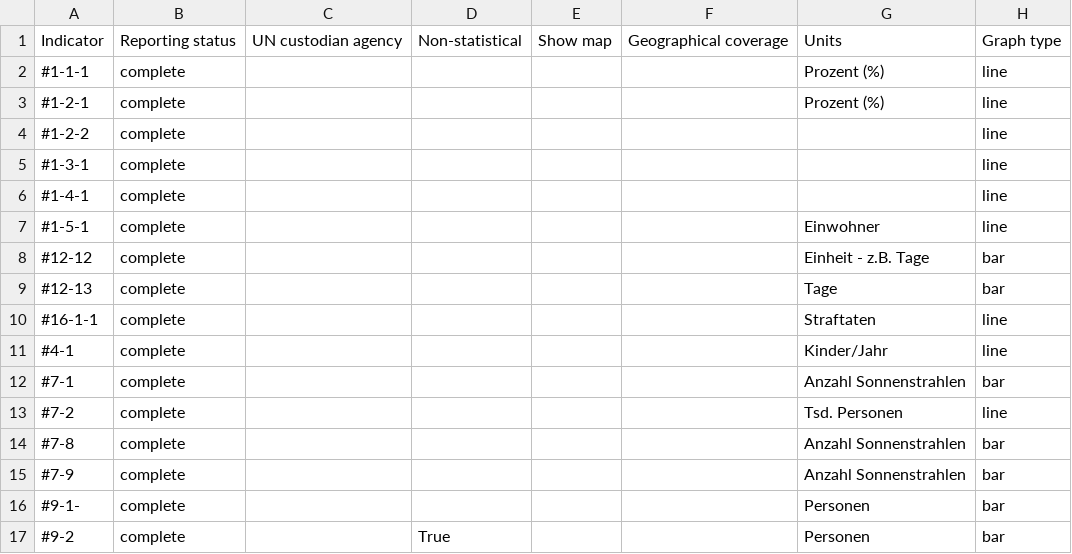
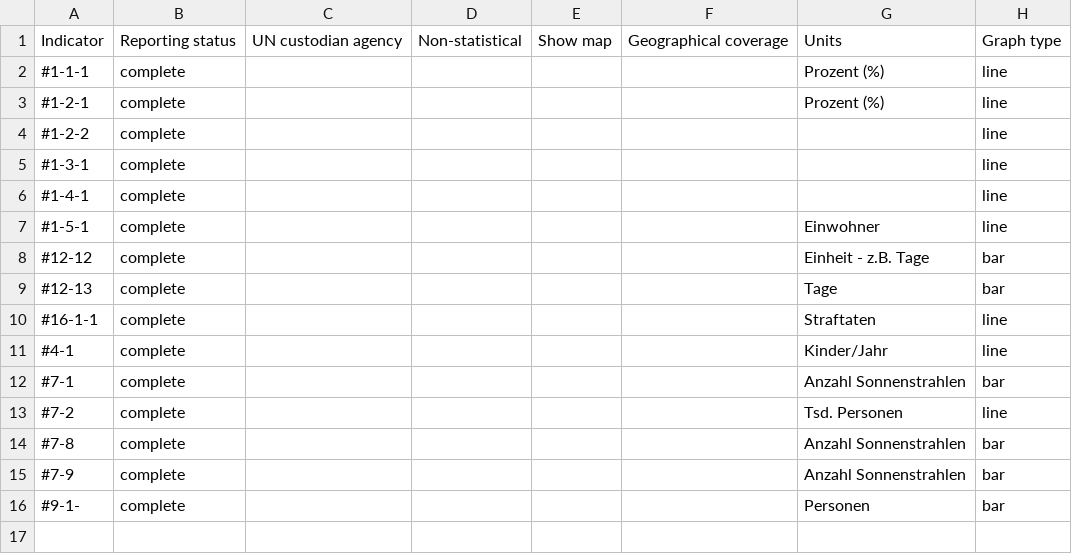
Before and after one commit to Land-Schleswig-Holstein/osdg-data, a CSV file: metadata_field-by-indicator-report.csv, drawn as a sheet; the diff names each change by its address in the sheet, - before the commit and + after, or states it on an @@ line.

```diff
--- a/metadata_field-by-indicator-report.csv
+++ b/metadata_field-by-indicator-report.csv
-row 17: #9-2 | complete |  | True |  |  | Personen | bar
```
Also changed, not shown: 41 other files.
